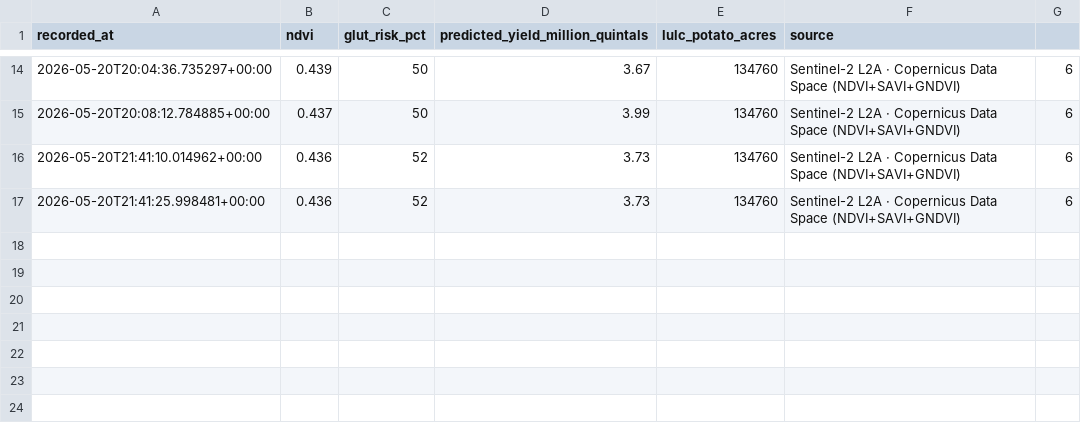
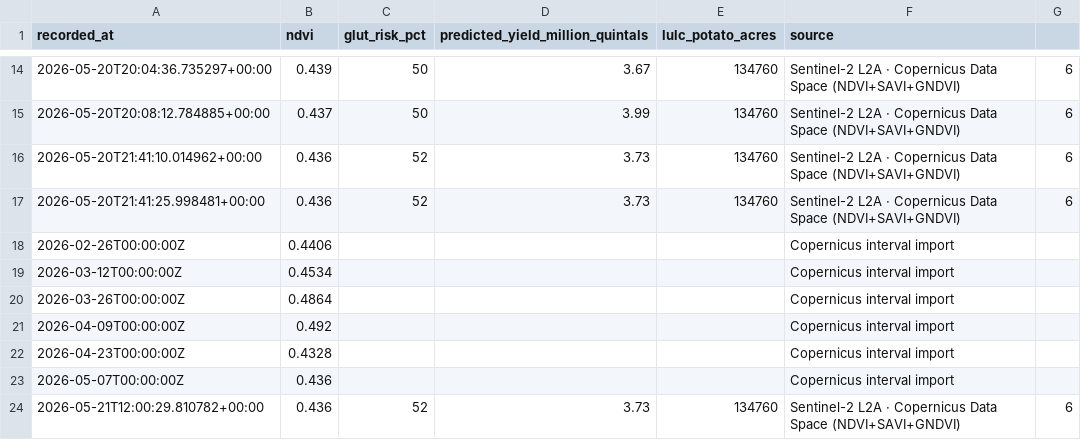
Before and after one commit to Siya87/KhetSmart, a CSV file: backend/data/ndvi_history.csv, drawn as a sheet; only a part is shown, gaps mark what is left out.

```diff
--- a/backend/data/ndvi_history.csv
+++ b/backend/data/ndvi_history.csv
@@ -17 +17,8 @@ recorded_at,ndvi,glut_risk_pct,predicted_yield_million_quintals,lulc_potato_acre
 2026-05-20T21:41:25.998481+00:00,0.436,52,3.73,134760,Sentinel-2 L2A · Copernicus Data Space (NDVI+SAVI+GNDVI),6
+2026-02-26T00:00:00Z,0.4406,,,,Copernicus interval import
+2026-03-12T00:00:00Z,0.4534,,,,Copernicus interval import
+2026-03-26T00:00:00Z,0.4864,,,,Copernicus interval import
+2026-04-09T00:00:00Z,0.492,,,,Copernicus interval import
+2026-04-23T00:00:00Z,0.4328,,,,Copernicus interval import
+2026-05-07T00:00:00Z,0.436,,,,Copernicus interval import
+2026-05-21T12:00:29.810782+00:00,0.436,52,3.73,134760,Sentinel-2 L2A · Copernicus Data Space (NDVI+SAVI+GNDVI),6
```
Also changed, not shown: backend/data/mandi_prices.csv, backend/data/ndvi_latest.csv, 29 other files.
